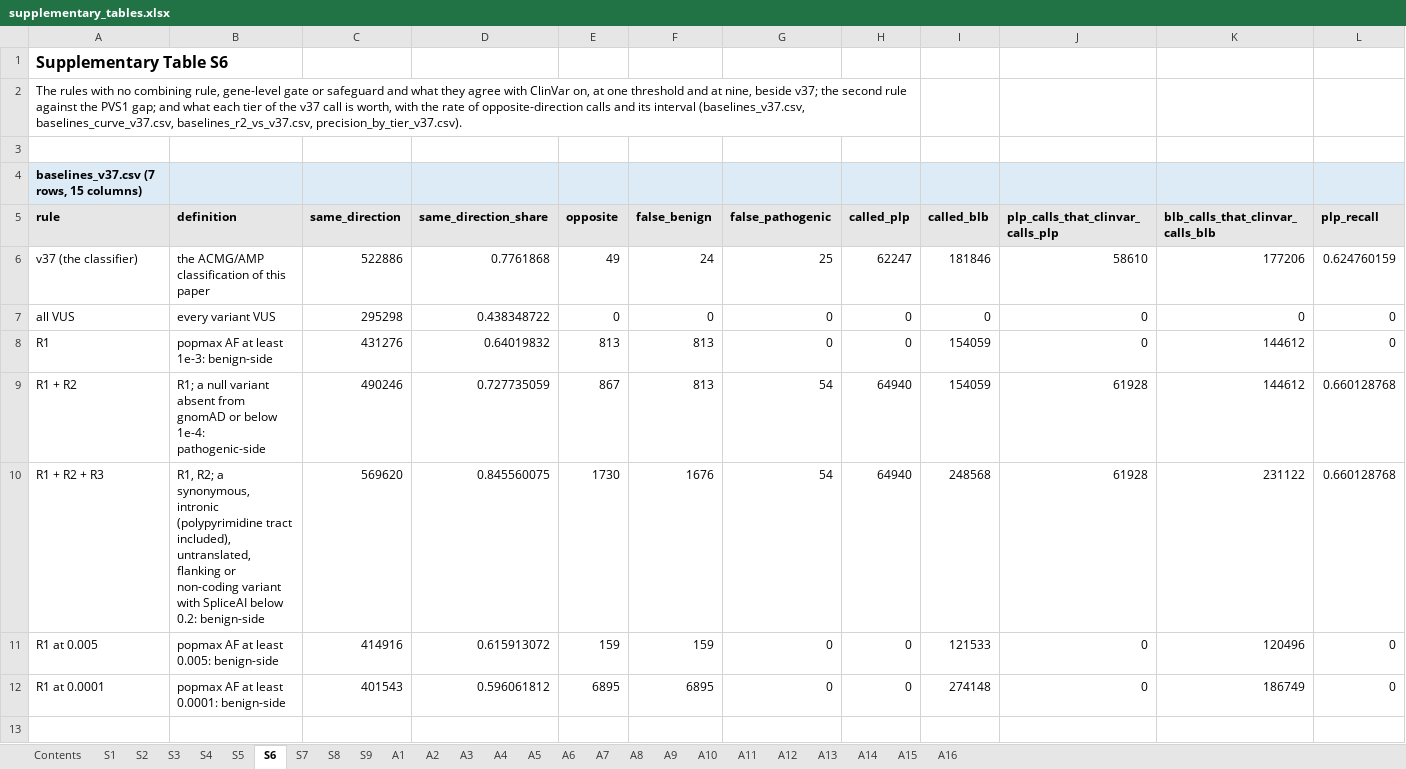
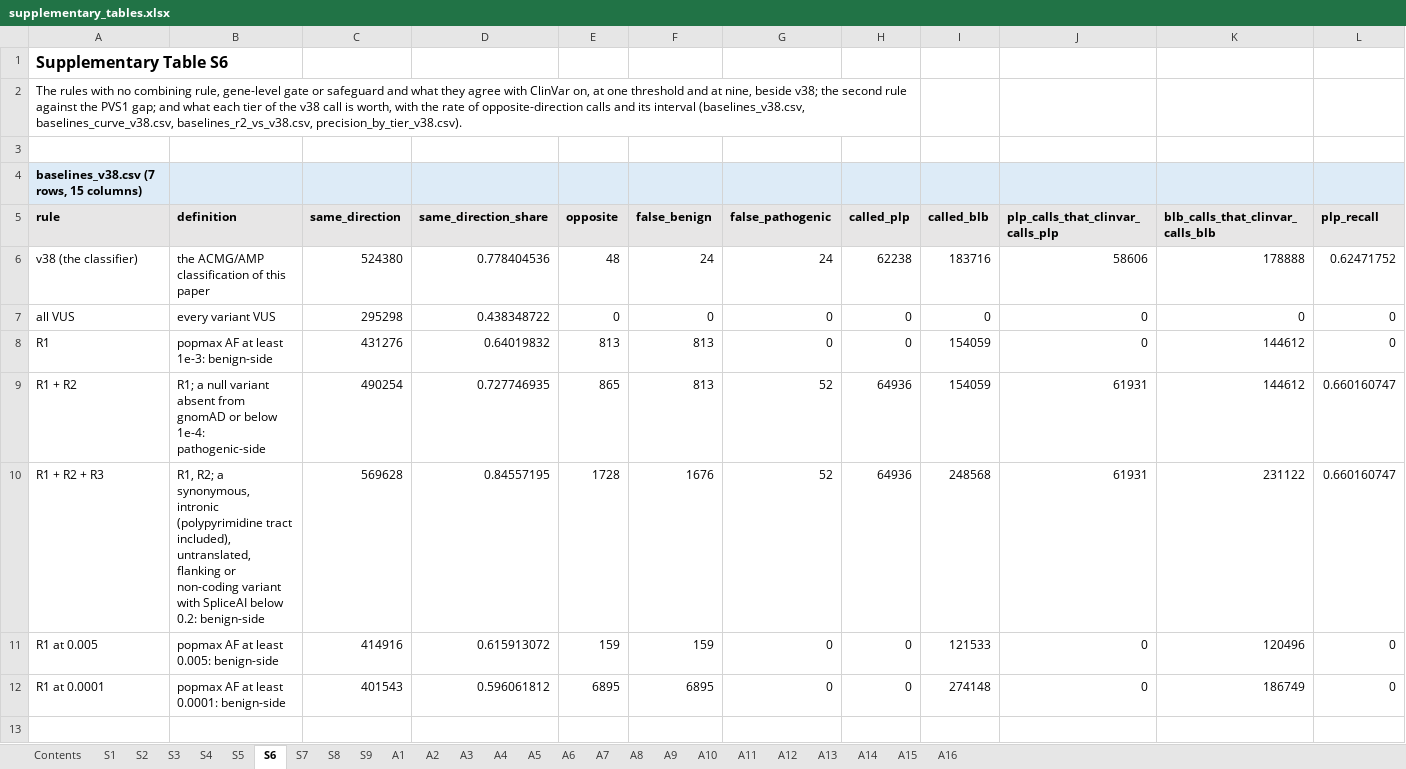
Before and after one commit to Huang-lab/fastVEP, an Excel workbook: manuscript/acmg/supplementary_tables.xlsx, sheet S6, drawn as a sheet; only a part is shown; values as stored, in another font and other column widths than the file's, no borders; removed rows and columns are numbered as before the commit, all else as after; rows hold the shown columns only; the diff covers the shown part only; the diff names each change by its address in the sheet, - before the commit and + after, or states it on an @@ line.

Commit message:
bench(acmg): regenerate the tables, workbook, figures and comparison from the v38 default, with the rows that the re-based text quotes
Every file is written by the scripts of the previous commit from the scored runs of the two families, and no run was made or changed.

- manuscript/acmg/data: trajectory.csv has its row for v38 (the 38th run: 77.84% same-direction, 48 opposite-direction calls, 245,954 committed calls).
  clingen_missing_summary_v37.csv and _v38.csv gain the rows that the text quotes about the row of the ClinGen export that is dated on the day of the export (no call of GATM's 163 variants changes, and the criteria of 6 do under v38, which lose PM2 at allele frequencies of 4.2e-5 to 6.1e-5 once the completed file adds a dominant curation beside the recessive one).
  v38_facts.csv gains the variant that leaves the opposite-direction calls (RAD21 8:116866762 C>T, Likely pathogenic on PVS1 under v37 and VUS on PVS1 and BS2 under v38).
  facts_v37.csv and _v38.csv gain four rows each, the benign-side calls of ClinVar's VUS variants and how many rest on no criterion, on one and on one at Very Strong or Stand-alone strength (4,616 and 4,804 calls, and 122 on one under both), which the sentence that quotes them held as typed numbers.
  No other tracked file changes after a full run of 13_manuscript_stats.py under each base.
- analysis/acmg_benchmark/results: v38_family_vs_v37.md is regenerated with its Section 9 written for the manuscript that says v38 (the twelve statements whose truth or wording differs, the statements about how the runs were made, the five of seven tables, 18 of 26 sheets and 7 of 9 figures that differ under v37, and the numbers of the text that differ), and v38_family_vs_v37_summary.csv holds the counts that the text quotes from it.
  The other four CSV files are unchanged, and a second run of the script gives the same bytes.
- manuscript/acmg/figures: the figures are drawn from the files of v38 (Figure S1 has its 38th run and a fourteenth item in its key, Figure S4 names the versions v7 to v38 in its legend), and are byte for byte the same on a second drawing.
- manuscript/acmg/supplementary_tables.xlsx: the 26 sheets of the workbook are written from the files of v38.

```diff
--- a/manuscript/acmg/supplementary_tables.xlsx (sheet S6)
+++ b/manuscript/acmg/supplementary_tables.xlsx (sheet S6)
-A2 (rule): …nine, beside v37; the second rule against the PVS1 gap; and what each tier of the v37 call is worth, with the rate of opposite-direction calls and its interval (baselines_v37.csv, baselines_curve_v37.csv, baselines_r2_vs_v37.csv, precision_by_tier_v37.csv).
+A2 (rule): …nine, beside v38; the second rule against the PVS1 gap; and what each tier of the v38 call is worth, with the rate of opposite-direction calls and its interval (baselines_v38.csv, baselines_curve_v38.csv, baselines_r2_vs_v38.csv, precision_by_tier_v38.csv).
-A4 (rule): baselines_v37.csv (7 rows, 15 columns)
+A4 (rule): baselines_v38.csv (7 rows, 15 columns)
-row 6: v37 (the classifier) | the ACMG/AMP classification of this paper | 522886 | 0.7761868 | 49 | 24 | 25 | 62247 | 181846 | 58610 | 177206 | 0.624760159
+row 6: v38 (the classifier) | the ACMG/AMP classification of this paper | 524380 | 0.778404536 | 48 | 24 | 24 | 62238 | 183716 | 58606 | 178888 | 0.62471752
-row 9: R1 + R2 | R1; a null variant absent from gnomAD or below 1e-4: pathogenic-side | 490246 | 0.727735059 | 867 | 813 | 54 | 64940 | 154059 | 61928 | 144612 | 0.660128768
-row 10: R1 + R2 + R3 | R1, R2; a synonymous, intronic (polypyrimidine tract included), untranslated, flanking or non-coding variant with SpliceAI below 0.2: benign-side | 569620 | 0.845560075 | 1730 | 1676 | 54 | 64940 | 248568 | 61928 | 231122 | 0.660128768
+row 9: R1 + R2 | R1; a null variant absent from gnomAD or below 1e-4: pathogenic-side | 490254 | 0.727746935 | 865 | 813 | 52 | 64936 | 154059 | 61931 | 144612 | 0.660160747
+row 10: R1 + R2 + R3 | R1, R2; a synonymous, intronic (polypyrimidine tract included), untranslated, flanking or non-coding variant with SpliceAI below 0.2: benign-side | 569628 | 0.84557195 | 1728 | 1676 | 52 | 64936 | 248568 | 61931 | 231122 | 0.660160747
```
Also changed, not shown: 9 added rows, 9 removed rows and 101 edited cells elsewhere in this sheet, sheet S2, sheet A6, sheet A7, sheet A1, sheet S7, sheet A2, 12 more sheets, 16 other files.
